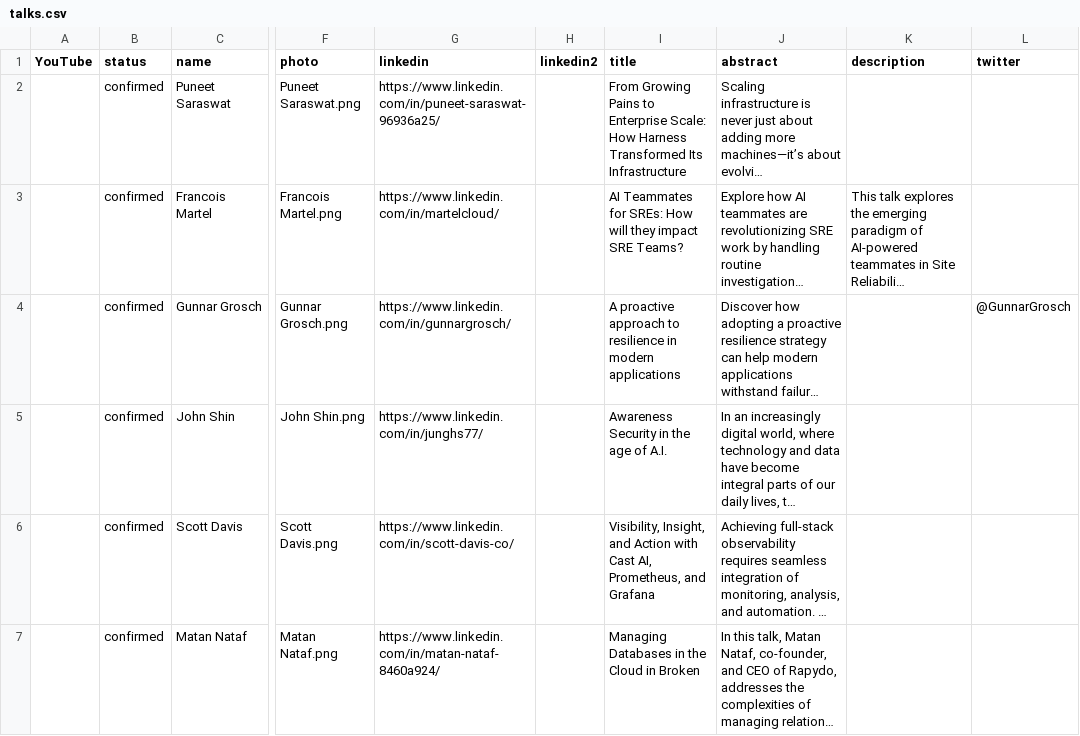
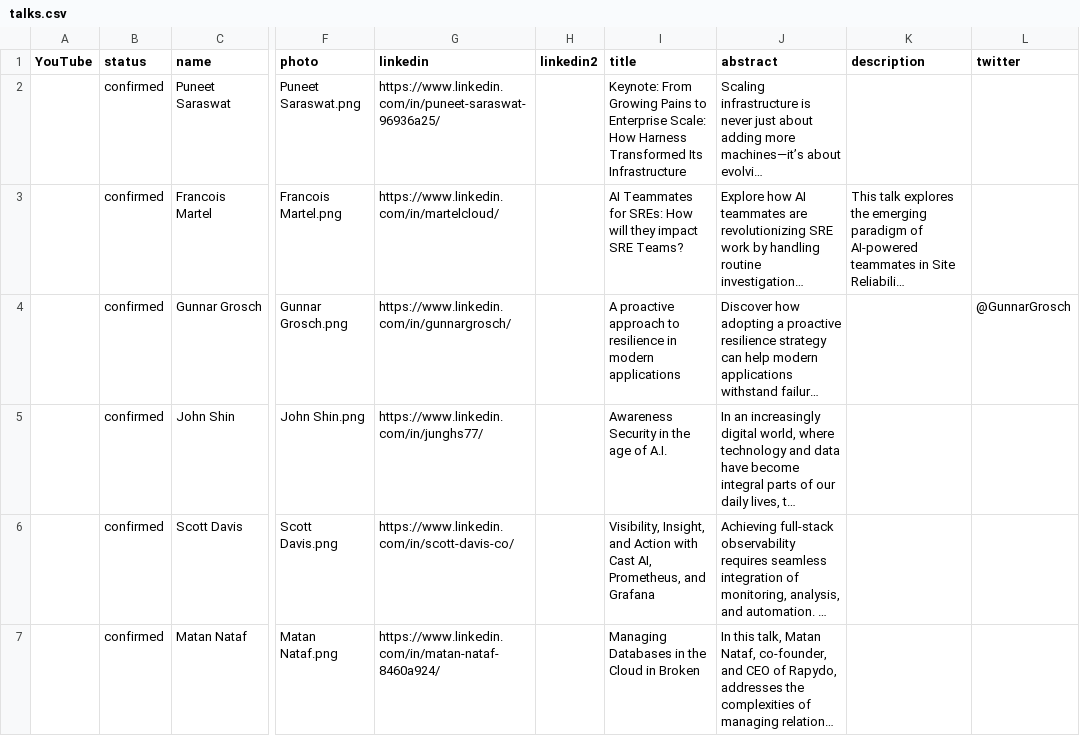
Before and after one commit to Prompt-Engineering-Conference/2025.promptengineering.rocks, a CSV file: 2025-san-francisco-q2/_db/talks.csv, drawn as a sheet; only a part is shown, gaps mark what is left out; long unchanged cells end in …; the diff names each change by its address in the sheet, - before the commit and + after, or states it on an @@ line.

Commit message:
Add files via upload

```diff
--- a/2025-san-francisco-q2/_db/talks.csv
+++ b/2025-san-francisco-q2/_db/talks.csv
-I2 (title): From Growing…
+I2 (title): Keynote: From Growing…
```
